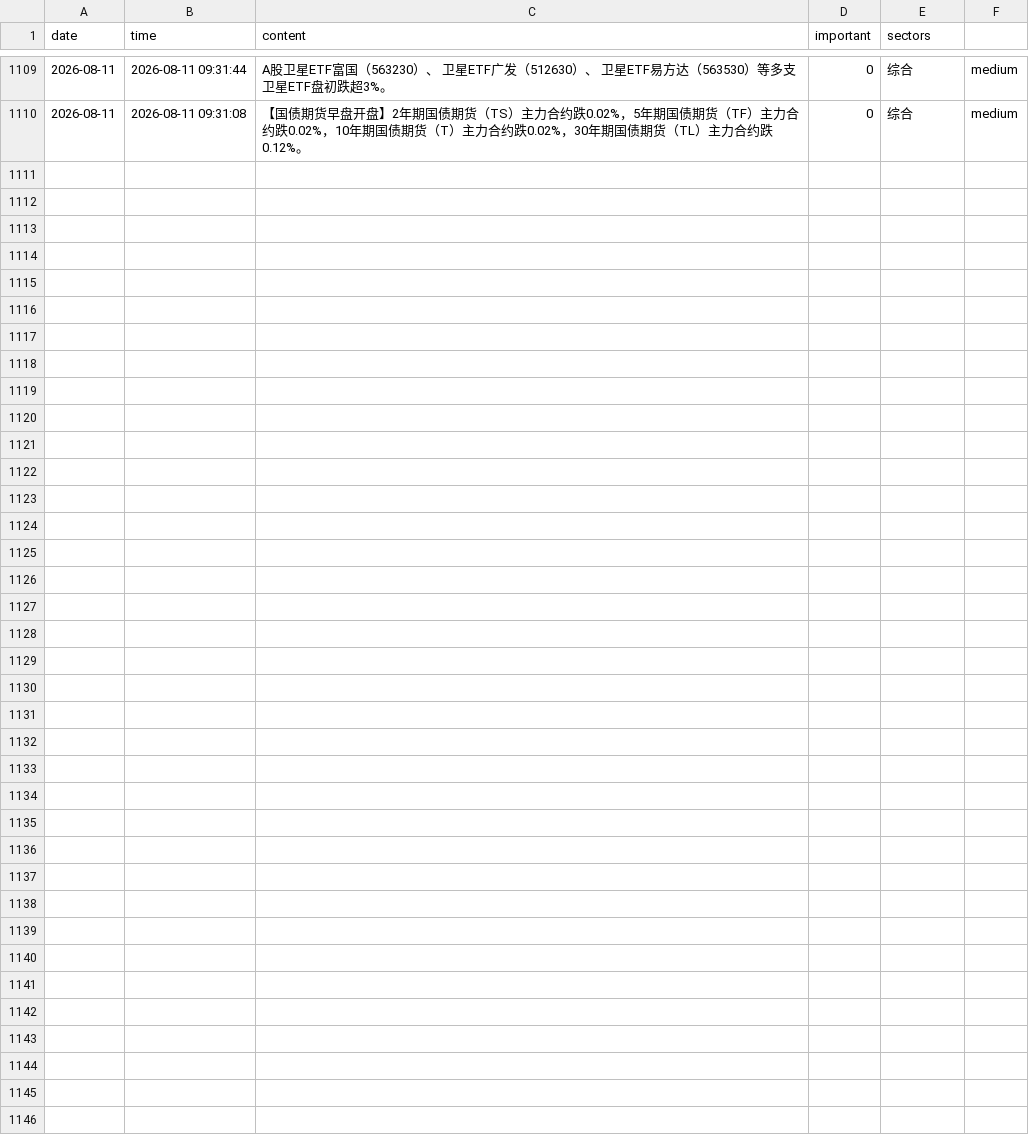
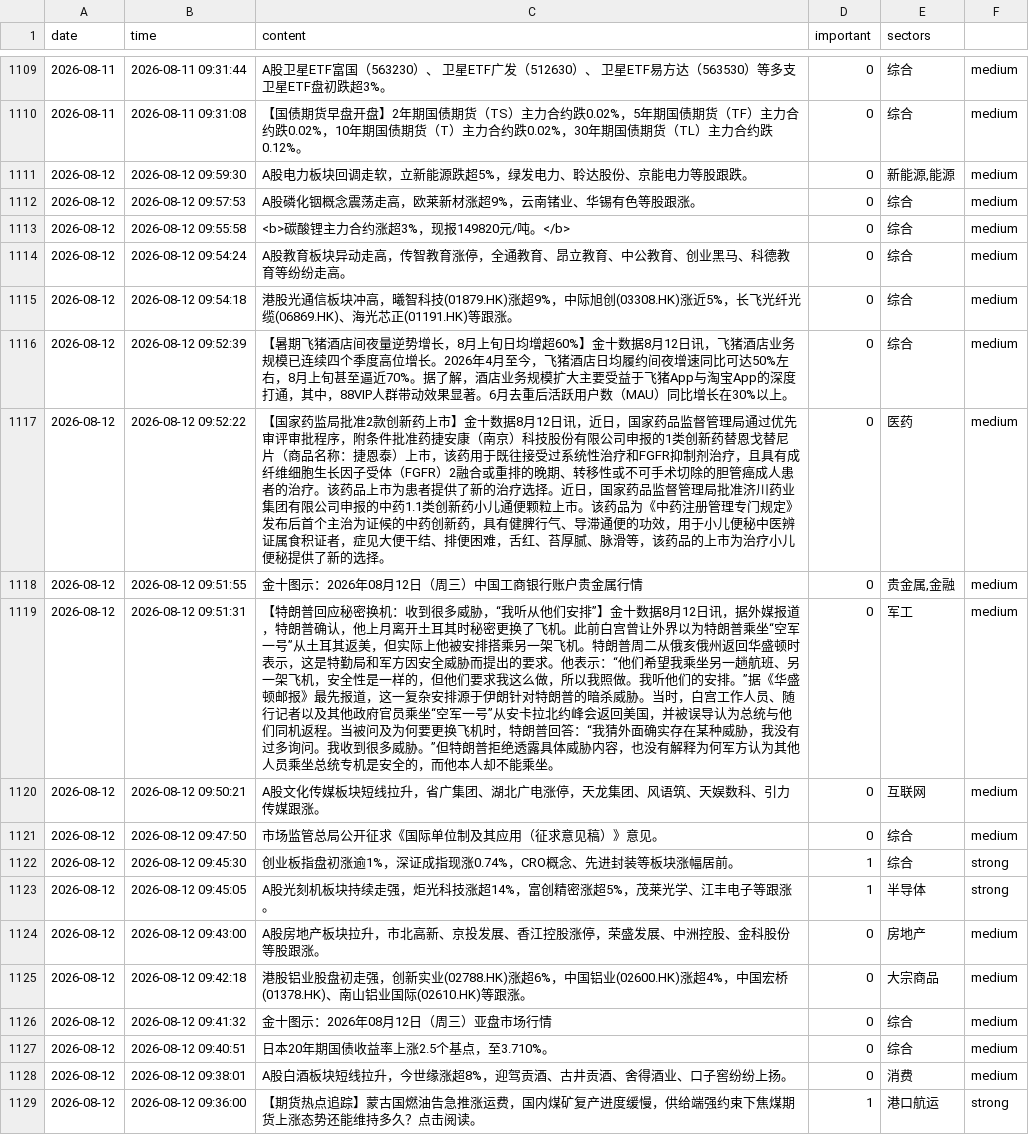
Before and after one commit to LIUruchuan/jin10-daily-market, a CSV file: data/history/events_history.csv, drawn as a sheet; only a part is shown, gaps mark what is left out; the diff names each change by its address in the sheet, - before the commit and + after, or states it on an @@ line.

```diff
--- a/data/history/events_history.csv
+++ b/data/history/events_history.csv
+row 1111: 2026-08-12 | 2026-08-12 09:59:30 | A股电力板块回调走软，立新能源跌超5%，绿发电力、聆达股份、京能电力等股跟跌。 | 0 | 新能源,能源 | medium
+row 1112: 2026-08-12 | 2026-08-12 09:57:53 | A股磷化铟概念震荡走高，欧莱新材涨超9%，云南锗业、华锡有色等股跟涨。 | 0 | 综合 | medium
+row 1113: 2026-08-12 | 2026-08-12 09:55:58 | <b>碳酸锂主力合约涨超3%，现报149820元/吨。</b> | 0 | 综合 | medium
+row 1114: 2026-08-12 | 2026-08-12 09:54:24 | A股教育板块异动走高，传智教育涨停，全通教育、昂立教育、中公教育、创业黑马、科德教育等纷纷走高。 | 0 | 综合 | medium
+row 1115: 2026-08-12 | 2026-08-12 09:54:18 | 港股光通信板块冲高，曦智科技(01879.HK)涨超9%，中际旭创(03308.HK)涨近5%，长飞光纤光缆(06869.HK)、海光芯正(01191.HK)等跟涨。 | 0 | 综合 | medium
+row 1116: 2026-08-12 | 2026-08-12 09:52:39 | 【暑期飞猪酒店间夜量逆势增长，8月上旬日均增超60%】金十数据8月12日讯，飞猪酒店业务规模已连续四个季度高位增长。2026年4月至今，飞猪酒店日均履约间夜增速同比可达50%左右，8月上旬甚至逼近70%。据了解，酒店业务规模扩大主要受益于飞猪App与淘宝App的深度打通，其中，88VIP人群带动效果显著。6月去重后活跃用户数（MAU）同比增长在30%以上。 | 0 | 综合 | medium
+row 1117: 2026-08-12 | 2026-08-12 09:52:22 | 【国家药监局批准2款创新药上市】金十数据8月12日讯，近日，国家药品监督管理局通过优先审评审批程序，附条件批准药捷安康（南京）科技股份有限公司申报的1类创新药替恩戈替尼片（商品名称：捷恩泰）上市，该药用于既往接受过系统性治疗和FGFR抑制剂治疗，且具有成纤维细胞生长因子受体（FGFR）2融合或重排的晚期、转移性或不可手术切除的胆管癌成人患者的治疗。该药品上市为患者提供了新的治疗选择。近日，国家药品监督管理局批准济川药业集团有限公司申报的中药1.1类创新药小儿通便颗粒上市。该药品为《中药注册管理专门规定》发布后首个主治为证候的中药创新药，具有健脾行气、导滞通便的功效，用于小儿便秘中医辨证属食积证者，症见大便干结、排便困难，舌红、苔厚腻、脉滑等，该药品的上市为治疗小儿便秘提供了新的选择。 | 0 | 医药 | medium
+row 1118: 2026-08-12 | 2026-08-12 09:51:55 | 金十图示：2026年08月12日（周三）中国工商银行账户贵金属行情 | 0 | 贵金属,金融 | medium
+row 1119: 2026-08-12 | 2026-08-12 09:51:31 | 【特朗普回应秘密换机：收到很多威胁，“我听从他们安排”】金十数据8月12日讯，据外媒报道，特朗普确认，他上月离开土耳其时秘密更换了飞机。此前白宫曾让外界以为特朗普乘坐“空军一号”从土耳其返美，但实际上他被安排搭乘另一架飞机。特朗普周二从俄亥俄州返回华盛顿时表示，这是特勤局和军方因安全威胁而提出的要求。他表示：“他们希望我乘坐另一趟航班、另一架飞机，安全性是一样的，但他们要求我这么做，所以我照做。我听他们的安排。”据《华盛顿邮报》最先报道，这一复杂安排源于伊朗针对特朗普的暗杀威胁。当时，白宫工作人员、随行记者以及其他政府官员乘坐“空军一号”从安卡拉北约峰会返回美国，并被误导认为总统与他们同机返程。当被问及为何要更换飞机时，特朗普回答：“我猜外面确实存在某种威胁，我没有过多询问。我收到很多威胁。”但特朗普拒绝透露具体威胁内容，也没有解释为何军方认为其他人员乘坐总统专机是安全的，而他本人却不能乘坐。 | 0 | 军工 | medium
+row 1120: 2026-08-12 | 2026-08-12 09:50:21 | A股文化传媒板块短线拉升，省广集团、湖北广电涨停，天龙集团、风语筑、天娱数科、引力传媒跟涨。 | 0 | 互联网 | medium
+row 1121: 2026-08-12 | 2026-08-12 09:47:50 | 市场监管总局公开征求《国际单位制及其应用（征求意见稿）》意见。 | 0 | 综合 | medium
+row 1122: 2026-08-12 | 2026-08-12 09:45:30 | 创业板指盘初涨逾1%，深证成指现涨0.74%，CRO概念、先进封装等板块涨幅居前。 | 1 | 综合 | strong
+row 1123: 2026-08-12 | 2026-08-12 09:45:05 | A股光刻机板块持续走强，炬光科技涨超14%，富创精密涨超5%，茂莱光学、江丰电子等跟涨。 | 1 | 半导体 | strong
+row 1124: 2026-08-12 | 2026-08-12 09:43:00 | A股房地产板块拉升，市北高新、京投发展、香江控股涨停，荣盛发展、中洲控股、金科股份等股跟涨。 | 0 | 房地产 | medium
+row 1125: 2026-08-12 | 2026-08-12 09:42:18 | 港股铝业股盘初走强，创新实业(02788.HK)涨超6%，中国铝业(02600.HK)涨超4%，中国宏桥(01378.HK)、南山铝业国际(02610.HK)等跟涨。 | 0 | 大宗商品 | medium
+row 1126: 2026-08-12 | 2026-08-12 09:41:32 | 金十图示：2026年08月12日（周三）亚盘市场行情 | 0 | 综合 | medium
+row 1127: 2026-08-12 | 2026-08-12 09:40:51 | 日本20年期国债收益率上涨2.5个基点，至3.710%。 | 0 | 综合 | medium
+row 1128: 2026-08-12 | 2026-08-12 09:38:01 | A股白酒板块短线拉升，今世缘涨超8%，迎驾贡酒、古井贡酒、舍得酒业、口子窖纷纷上扬。 | 0 | 消费 | medium
+row 1129: 2026-08-12 | 2026-08-12 09:36:00 | 【期货热点追踪】蒙古国燃油告急推涨运费，国内煤矿复产进度缓慢，供给端强约束下焦煤期货上涨态势还能维持多久？点击阅读。 | 1 | 港口航运 | strong
```
Also changed, not shown: data/history/market_history.csv, 5 other files.
